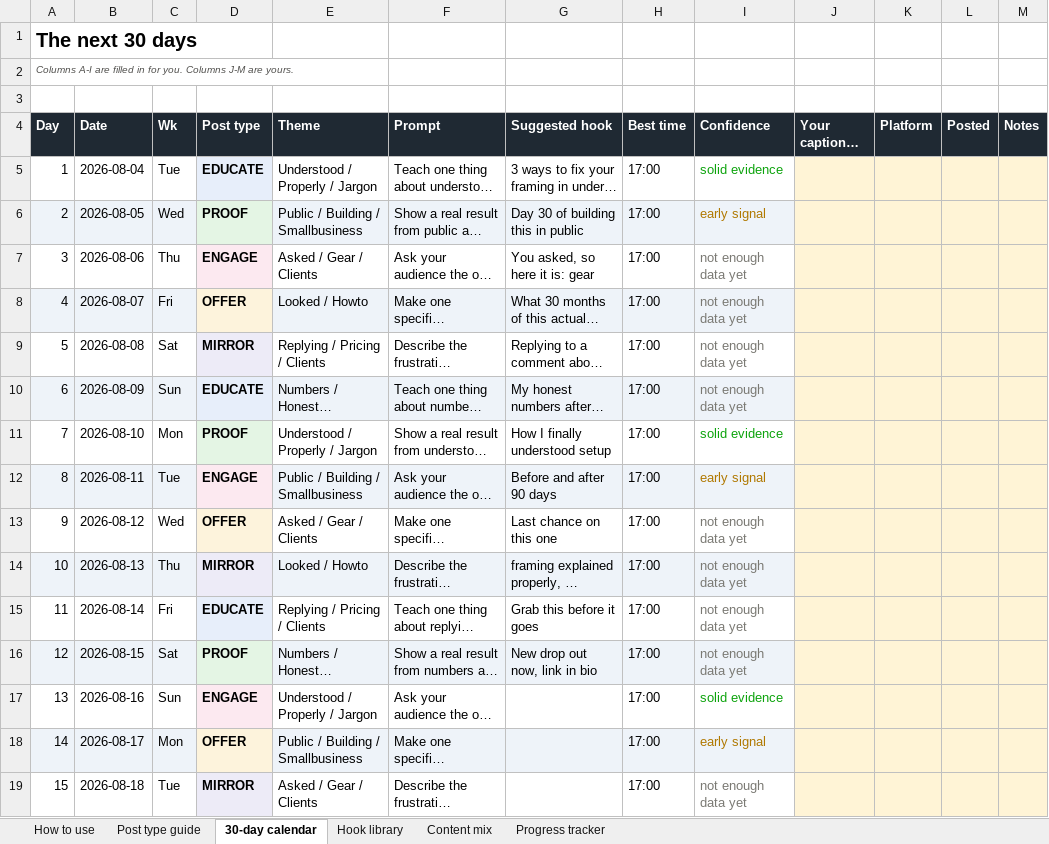
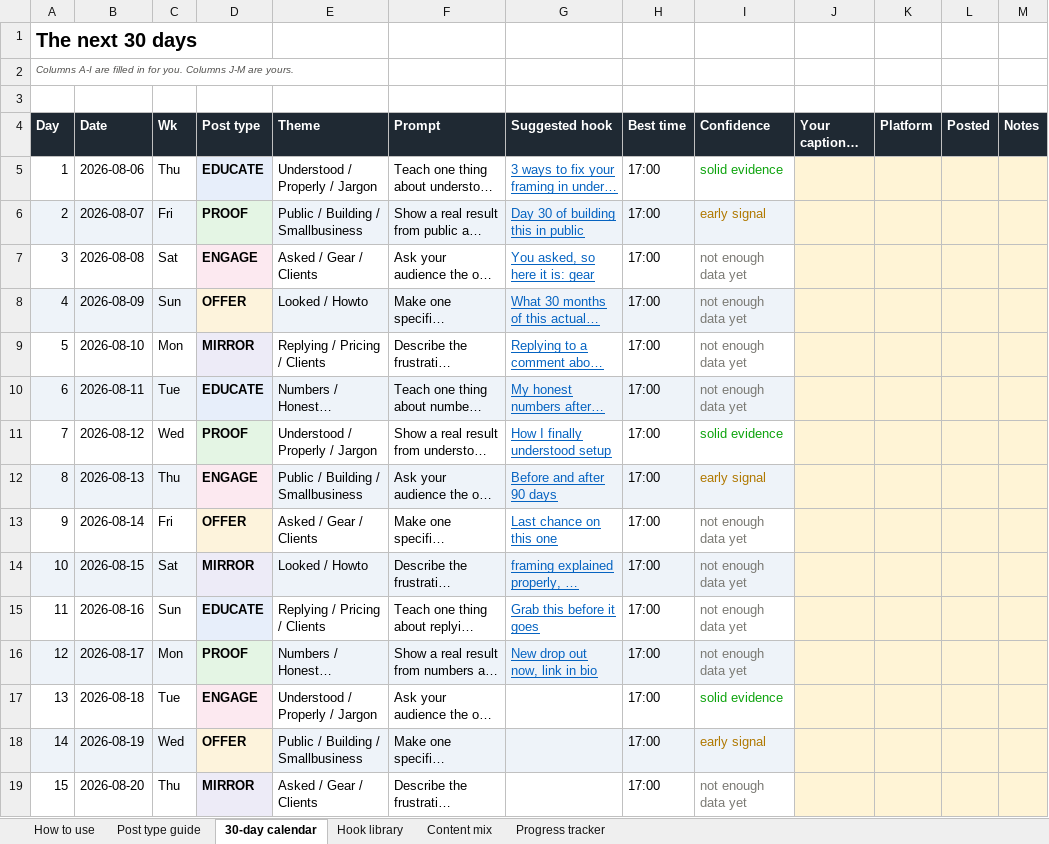
Before and after one commit to mfmp112-karl/tiktok-content-analysis, an Excel workbook: examples/sample-report/sample-calendar.xlsx, sheet 30-day calendar, drawn as a sheet; only a part is shown; long unchanged cells end in …; values as stored, in another font and other column widths than the file's, no borders; the diff covers the shown part only; the diff names each change by its address in the sheet, - before the commit and + after, or states it on an @@ line.

```diff
--- a/examples/sample-report/sample-calendar.xlsx (sheet 30-day calendar)
+++ b/examples/sample-report/sample-calendar.xlsx (sheet 30-day calendar)
-B5 (Date): 2026-08-04
+B5 (Date): 2026-08-06
-C5 (Wk): Tue
+C5 (Wk): Thu
@@ G5:G16 underline: off → on, text colour: black → #0563C1 @@
-B6 (Date): 2026-08-05
+B6 (Date): 2026-08-07
-C6 (Wk): Wed
+C6 (Wk): Fri
-B7 (Date): 2026-08-06
+B7 (Date): 2026-08-08
-C7 (Wk): Thu
+C7 (Wk): Sat
-B8 (Date): 2026-08-07
+B8 (Date): 2026-08-09
-C8 (Wk): Fri
+C8 (Wk): Sun
-B9 (Date): 2026-08-08
+B9 (Date): 2026-08-10
-C9 (Wk): Sat
+C9 (Wk): Mon
-B10 (Date): 2026-08-09
+B10 (Date): 2026-08-11
-C10 (Wk): Sun
+C10 (Wk): Tue
-B11 (Date): 2026-08-10
+B11 (Date): 2026-08-12
-C11 (Wk): Mon
+C11 (Wk): Wed
-B12 (Date): 2026-08-11
+B12 (Date): 2026-08-13
-C12 (Wk): Tue
+C12 (Wk): Thu
-B13 (Date): 2026-08-12
+B13 (Date): 2026-08-14
-C13 (Wk): Wed
+C13 (Wk): Fri
-B14 (Date): 2026-08-13
+B14 (Date): 2026-08-15
-C14 (Wk): Thu
+C14 (Wk): Sat
-B15 (Date): 2026-08-14
+B15 (Date): 2026-08-16
-C15 (Wk): Fri
+C15 (Wk): Sun
-B16 (Date): 2026-08-15
+B16 (Date): 2026-08-17
-C16 (Wk): Sat
+C16 (Wk): Mon
-B17 (Date): 2026-08-16
+B17 (Date): 2026-08-18
-C17 (Wk): Sun
+C17 (Wk): Tue
-B18 (Date): 2026-08-17
+B18 (Date): 2026-08-19
-C18 (Wk): Mon
+C18 (Wk): Wed
-B19 (Date): 2026-08-18
+B19 (Date): 2026-08-20
-C19 (Wk): Tue
+C19 (Wk): Thu
```
Also changed, not shown: 30 edited cells elsewhere in this sheet, sheet Post type guide, sheet Content mix, 26 other files.
